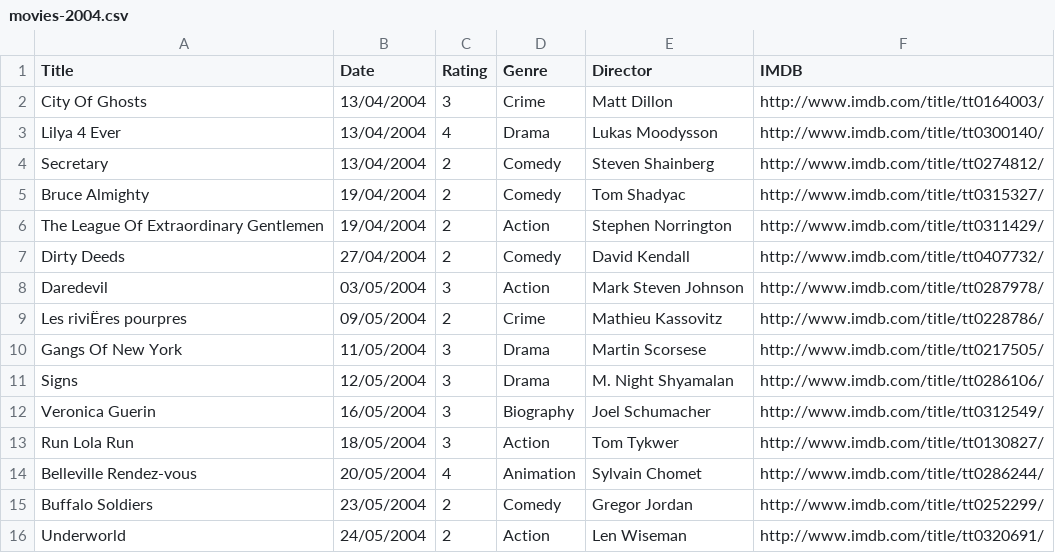
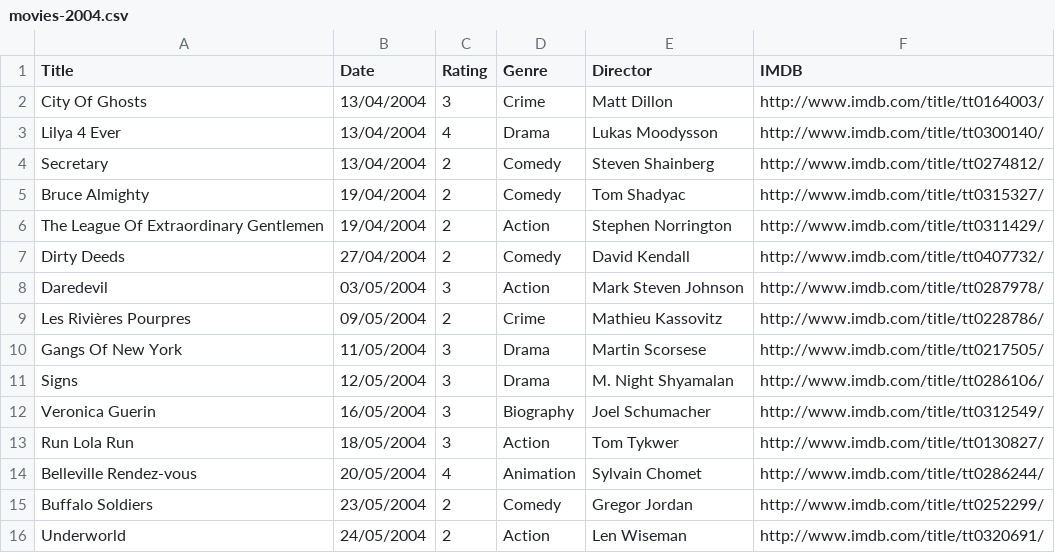
Before and after one commit to fieldoffice/Movies, a CSV file: movies-2004.csv, drawn as a sheet; only a part is shown; the diff names each change by its address in the sheet, - before the commit and + after, or states it on an @@ line.

Commit message:
Update

```diff
--- a/movies-2004.csv
+++ b/movies-2004.csv
-A9 (Title): Les riviËres pourpres
+A9 (Title): Les Rivières Pourpres
```
